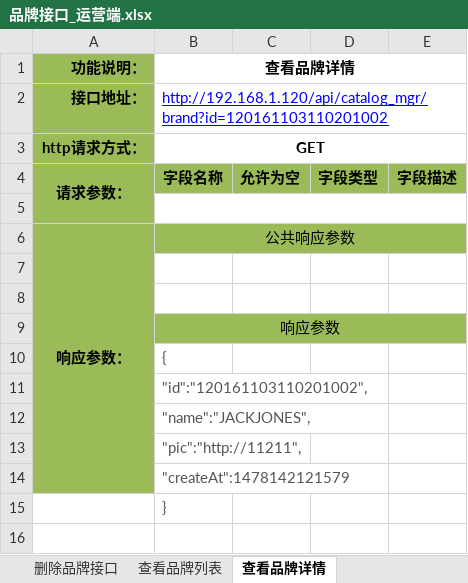
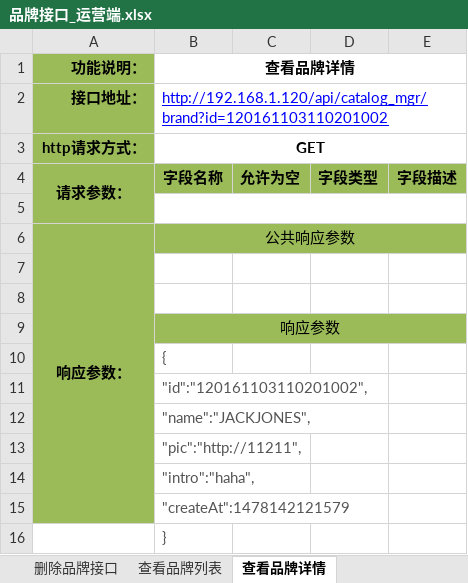
Before and after one commit to douster/design, an Excel workbook: 接口文档/商品api/品牌接口_运营端.xlsx, sheet 查看品牌详情, drawn as a sheet; values as stored, in another font and other column widths than the file's, no borders; the diff names each change by its address in the sheet, - before the commit and + after, or states it on an @@ line.

```diff
--- a/接口文档/商品api/品牌接口_运营端.xlsx (sheet 查看品牌详情)
+++ b/接口文档/商品api/品牌接口_运营端.xlsx (sheet 查看品牌详情)
+row 14:  | "intro":"haha",
```
Also changed, not shown: sheet 新增品牌接口, sheet 编辑品牌接口, sheet 查看品牌列表, 接口文档/商品api/类目接口_商户端.xlsx, 接口文档/商品api/类目接口_运营端.xlsx.
